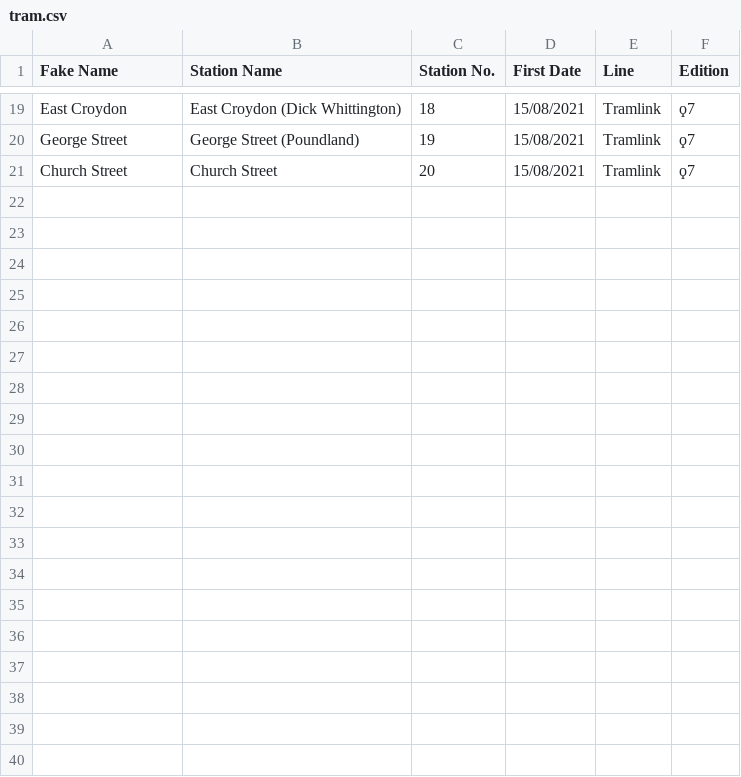
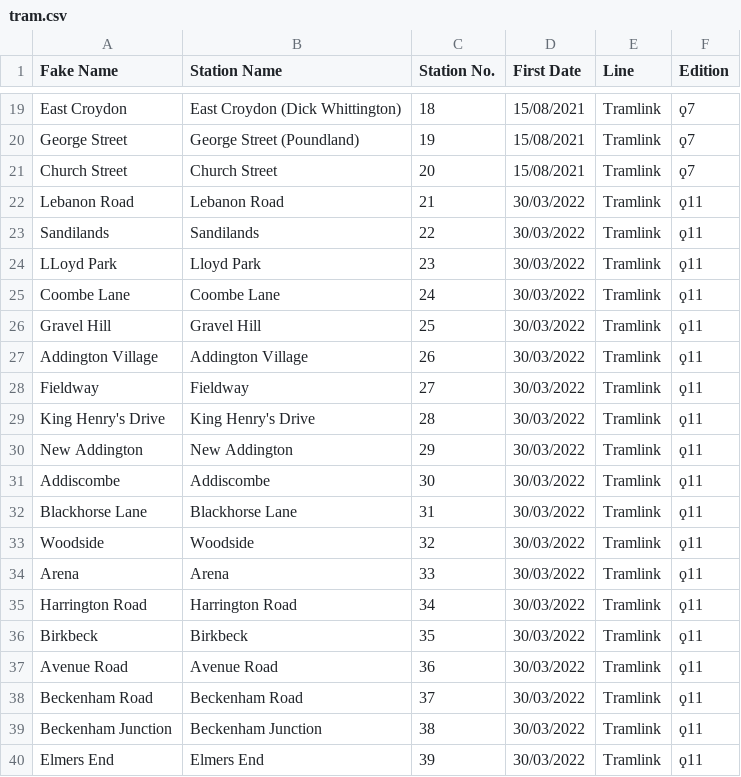
Before and after one commit to NuttyTrains/NuttyTrains.github.io, a CSV file: data/tram.csv, drawn as a sheet; only a part is shown, gaps mark what is left out; the diff names each change by its address in the sheet, - before the commit and + after, or states it on an @@ line.

```diff
--- a/data/tram.csv
+++ b/data/tram.csv
+row 22: Lebanon Road | Lebanon Road | 21 | 30/03/2022 | Tramlink | ϙ11
+row 23: Sandilands | Sandilands | 22 | 30/03/2022 | Tramlink | ϙ11
+row 24: LLoyd Park | Lloyd Park | 23 | 30/03/2022 | Tramlink | ϙ11
+row 25: Coombe Lane | Coombe Lane | 24 | 30/03/2022 | Tramlink | ϙ11
+row 26: Gravel Hill | Gravel Hill | 25 | 30/03/2022 | Tramlink | ϙ11
+row 27: Addington Village | Addington Village | 26 | 30/03/2022 | Tramlink | ϙ11
+row 28: Fieldway | Fieldway | 27 | 30/03/2022 | Tramlink | ϙ11
+row 29: King Henry's Drive | King Henry's Drive | 28 | 30/03/2022 | Tramlink | ϙ11
+row 30: New Addington | New Addington | 29 | 30/03/2022 | Tramlink | ϙ11
+row 31: Addiscombe | Addiscombe | 30 | 30/03/2022 | Tramlink | ϙ11
+row 32: Blackhorse Lane | Blackhorse Lane | 31 | 30/03/2022 | Tramlink | ϙ11
+row 33: Woodside | Woodside | 32 | 30/03/2022 | Tramlink | ϙ11
+row 34: Arena | Arena | 33 | 30/03/2022 | Tramlink | ϙ11
+row 35: Harrington Road | Harrington Road | 34 | 30/03/2022 | Tramlink | ϙ11
+row 36: Birkbeck | Birkbeck | 35 | 30/03/2022 | Tramlink | ϙ11
+row 37: Avenue Road | Avenue Road | 36 | 30/03/2022 | Tramlink | ϙ11
+row 38: Beckenham Road | Beckenham Road | 37 | 30/03/2022 | Tramlink | ϙ11
+row 39: Beckenham Junction | Beckenham Junction | 38 | 30/03/2022 | Tramlink | ϙ11
+row 40: Elmers End | Elmers End | 39 | 30/03/2022 | Tramlink | ϙ11
```
Also changed, not shown: data/orange.csv, data/stations.csv, 4 other files.
